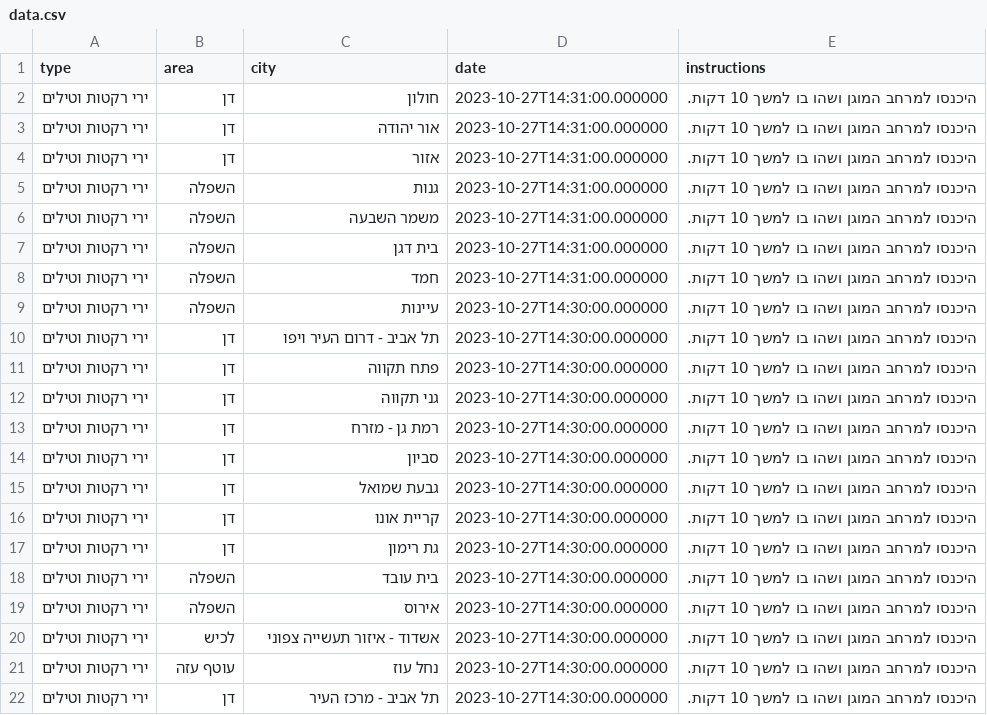
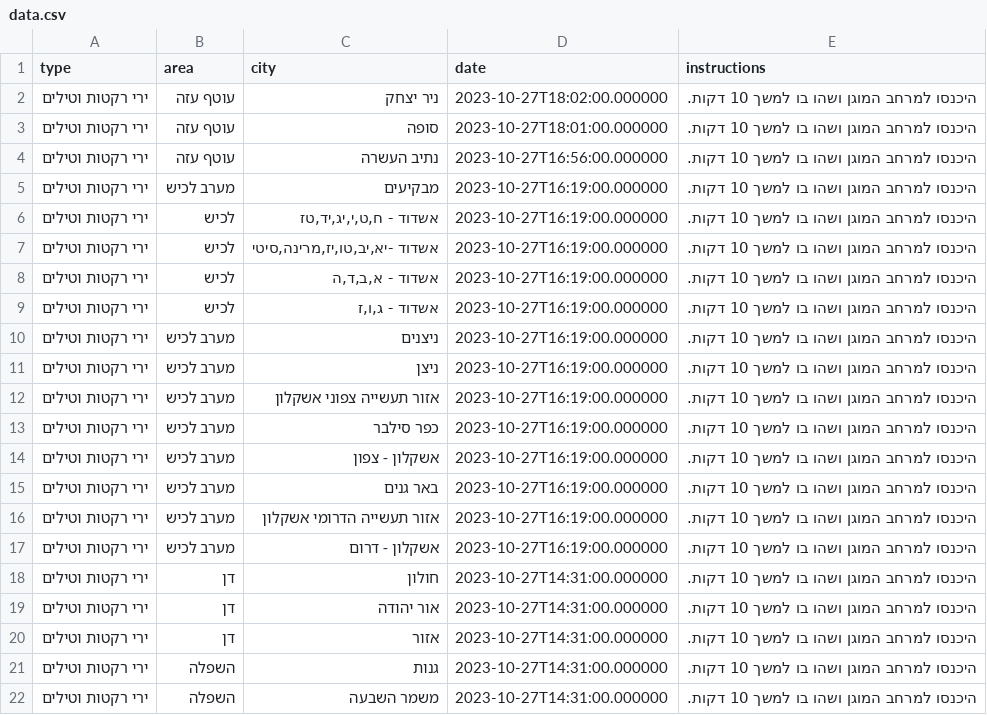
Before and after one commit to comatan96/IronSwordsScraper, a CSV file: src/data.csv, drawn as a sheet; only a part is shown; the shorter side is filled out with more unchanged rows.

Commit message:
update data

```diff
--- a/src/data.csv
+++ b/src/data.csv
@@ -1,2 +1,18 @@
 type,area,city,date,instructions
+ירי רקטות וטילים,עוטף עזה,ניר יצחק,2023-10-27T18:02:00.000000,היכנסו למרחב המוגן ושהו בו למשך 10 דקות.
+ירי רקטות וטילים,עוטף עזה,סופה,2023-10-27T18:01:00.000000,היכנסו למרחב המוגן ושהו בו למשך 10 דקות.
+ירי רקטות וטילים,עוטף עזה,נתיב העשרה,2023-10-27T16:56:00.000000,היכנסו למרחב המוגן ושהו בו למשך 10 דקות.
+ירי רקטות וטילים,מערב לכיש,מבקיעים,2023-10-27T16:19:00.000000,היכנסו למרחב המוגן ושהו בו למשך 10 דקות.
+ירי רקטות וטילים,לכיש,"אשדוד - ח,ט,י,יג,יד,טז",2023-10-27T16:19:00.000000,היכנסו למרחב המוגן ושהו בו למשך 10 דקות.
+ירי רקטות וטילים,לכיש,"אשדוד -יא,יב,טו,יז,מרינה,סיטי",2023-10-27T16:19:00.000000,היכנסו למרחב המוגן ושהו בו למשך 10 דקות.
+ירי רקטות וטילים,לכיש,"אשדוד - א,ב,ד,ה",2023-10-27T16:19:00.000000,היכנסו למרחב המוגן ושהו בו למשך 10 דקות.
+ירי רקטות וטילים,לכיש,"אשדוד - ג,ו,ז",2023-10-27T16:19:00.000000,היכנסו למרחב המוגן ושהו בו למשך 10 דקות.
+ירי רקטות וטילים,מערב לכיש,ניצנים,2023-10-27T16:19:00.000000,היכנסו למרחב המוגן ושהו בו למשך 10 דקות.
+ירי רקטות וטילים,מערב לכיש,ניצן,2023-10-27T16:19:00.000000,היכנסו למרחב המוגן ושהו בו למשך 10 דקות.
+ירי רקטות וטילים,מערב לכיש,אזור תעשייה צפוני אשקלון,2023-10-27T16:19:00.000000,היכנסו למרחב המוגן ושהו בו למשך 10 דקות.
+ירי רקטות וטילים,מערב לכיש,כפר סילבר,2023-10-27T16:19:00.000000,היכנסו למרחב המוגן ושהו בו למשך 10 דקות.
+ירי רקטות וטילים,מערב לכיש,אשקלון - צפון,2023-10-27T16:19:00.000000,היכנסו למרחב המוגן ושהו בו למשך 10 דקות.
+ירי רקטות וטילים,מערב לכיש,באר גנים,2023-10-27T16:19:00.000000,היכנסו למרחב המוגן ושהו בו למשך 10 דקות.
+ירי רקטות וטילים,מערב לכיש,אזור תעשייה הדרומי אשקלון,2023-10-27T16:19:00.000000,היכנסו למרחב המוגן ושהו בו למשך 10 דקות.
+ירי רקטות וטילים,מערב לכיש,אשקלון - דרום,2023-10-27T16:19:00.000000,היכנסו למרחב המוגן ושהו בו למשך 10 דקות.
 ירי רקטות וטילים,דן,חולון,2023-10-27T14:31:00.000000,היכנסו למרחב המוגן ושהו בו למשך 10 דקות.
```
